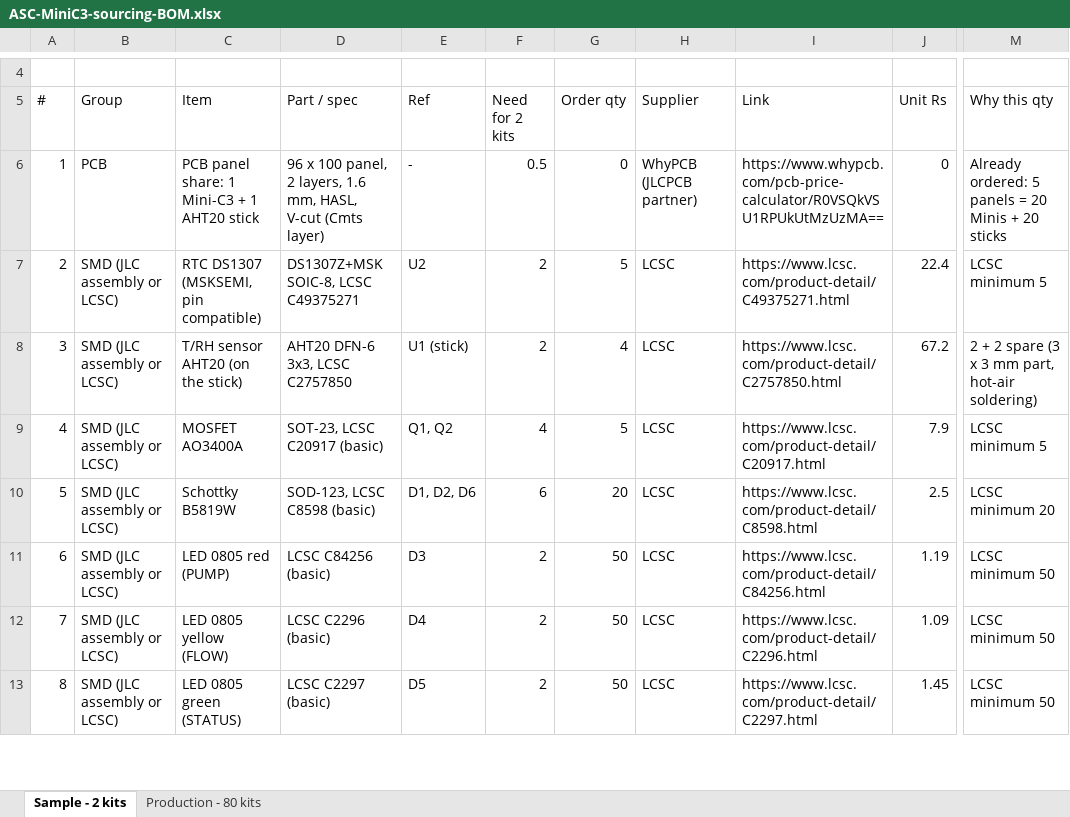
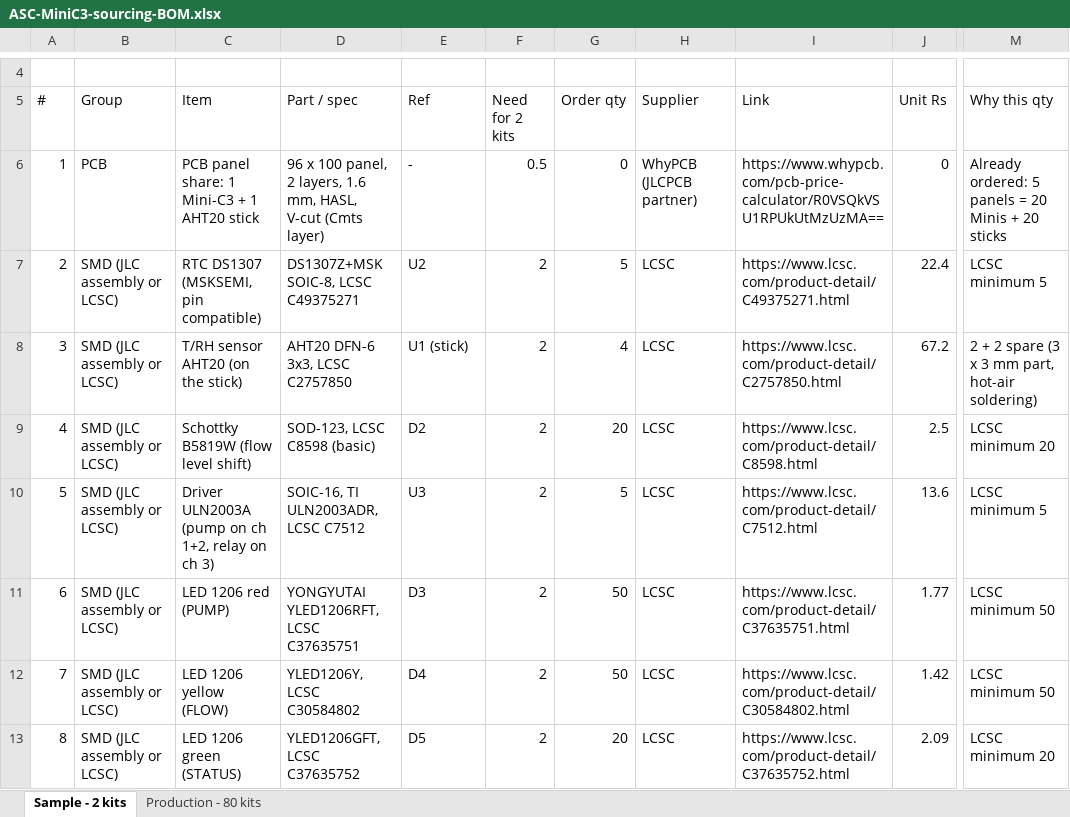
Before and after one commit to Santosh1971/agritech-iot, an Excel workbook: products/ASC-StudentKit/hardware/MiniC3/sourcing/ASC-MiniC3-sourcing-BOM.xlsx, sheet Sample - 2 kits, drawn as a sheet; only a part is shown, gaps mark what is left out; values as stored, in another font and other column widths than the file's, no cell formats; the diff covers the shown part only; the diff names each change by its address in the sheet, - before the commit and + after, or states it on an @@ line.

```diff
--- a/products/ASC-StudentKit/hardware/MiniC3/sourcing/ASC-MiniC3-sourcing-BOM.xlsx (sheet Sample - 2 kits)
+++ b/products/ASC-StudentKit/hardware/MiniC3/sourcing/ASC-MiniC3-sourcing-BOM.xlsx (sheet Sample - 2 kits)
-C9 (Item): MOSFET AO3400A
+C9 (Item): Schottky B5819W (flow level shift)
-D9 (Part / spec): SOT-23, LCSC C20917 (basic)
+D9 (Part / spec): SOD-123, LCSC C8598 (basic)
-E9 (Ref): Q1, Q2
+E9 (Ref): D2
-F9 (Need for 2 kits): 4
+F9 (Need for 2 kits): 2
-G9 (Order qty): 5
+G9 (Order qty): 20
-I9 (Link): https://www.lcsc.com/product-detail/C20917.html
+I9 (Link): https://www.lcsc.com/product-detail/C8598.html
-J9 (Unit Rs): 7.9
+J9 (Unit Rs): 2.5
-M9 (Why this qty): LCSC minimum 5
+M9 (Why this qty): LCSC minimum 20
-C10 (Item): Schottky B5819W
+C10 (Item): Driver ULN2003A (pump on ch 1+2, relay on ch 3)
-D10 (Part / spec): SOD-123, LCSC C8598 (basic)
+D10 (Part / spec): SOIC-16, TI ULN2003ADR, LCSC C7512
-E10 (Ref): D1, D2, D6
+E10 (Ref): U3
-F10 (Need for 2 kits): 6
+F10 (Need for 2 kits): 2
-G10 (Order qty): 20
+G10 (Order qty): 5
-I10 (Link): https://www.lcsc.com/product-detail/C8598.html
+I10 (Link): https://www.lcsc.com/product-detail/C7512.html
-J10 (Unit Rs): 2.5
+J10 (Unit Rs): 13.6
-M10 (Why this qty): LCSC minimum 20
+M10 (Why this qty): LCSC minimum 5
-C11 (Item): LED 0805 red (PUMP)
+C11 (Item): LED 1206 red (PUMP)
-D11 (Part / spec): LCSC C84256 (basic)
+D11 (Part / spec): YONGYUTAI YLED1206RFT, LCSC C37635751
-I11 (Link): https://www.lcsc.com/product-detail/C84256.html
+I11 (Link): https://www.lcsc.com/product-detail/C37635751.html
-J11 (Unit Rs): 1.19
+J11 (Unit Rs): 1.77
-C12 (Item): LED 0805 yellow (FLOW)
+C12 (Item): LED 1206 yellow (FLOW)
-D12 (Part / spec): LCSC C2296 (basic)
+D12 (Part / spec): YLED1206Y, LCSC C30584802
-I12 (Link): https://www.lcsc.com/product-detail/C2296.html
+I12 (Link): https://www.lcsc.com/product-detail/C30584802.html
-J12 (Unit Rs): 1.09
+J12 (Unit Rs): 1.42
-C13 (Item): LED 0805 green (STATUS)
+C13 (Item): LED 1206 green (STATUS)
-D13 (Part / spec): LCSC C2297 (basic)
+D13 (Part / spec): YLED1206GFT, LCSC C37635752
-G13 (Order qty): 50
+G13 (Order qty): 20
-I13 (Link): https://www.lcsc.com/product-detail/C2297.html
+I13 (Link): https://www.lcsc.com/product-detail/C37635752.html
-J13 (Unit Rs): 1.45
+J13 (Unit Rs): 2.09
-M13 (Why this qty): LCSC minimum 50
+M13 (Why this qty): LCSC minimum 20
```
Also changed, not shown: 153 edited cells elsewhere in this sheet, sheet Production - 80 kits, cell formats, 51 other files.
